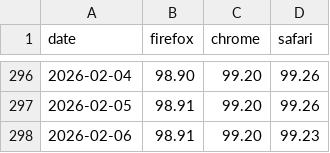
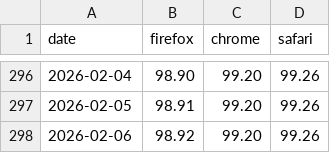
Before and after one commit to jgraham/arewewptyet, a CSV file: docs/interop-2025/scores.csv, drawn as a sheet; only a part is shown, gaps mark what is left out.

Commit message:
Update data

```diff
--- a/docs/interop-2025/scores.csv
+++ b/docs/interop-2025/scores.csv
@@ -297,2 +297,2 @@
 "2026-02-05",98.91,99.20,99.26
-"2026-02-06",98.91,99.20,99.23
+"2026-02-06",98.92,99.20,99.26
```
